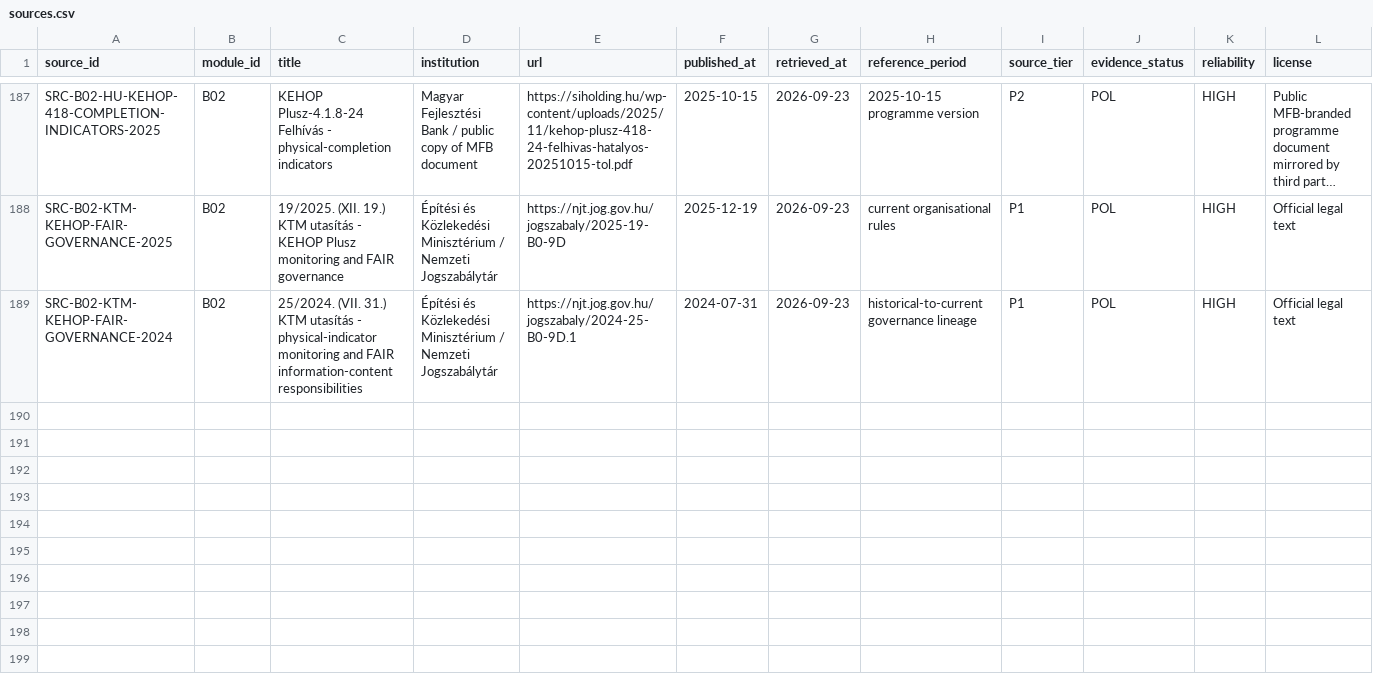
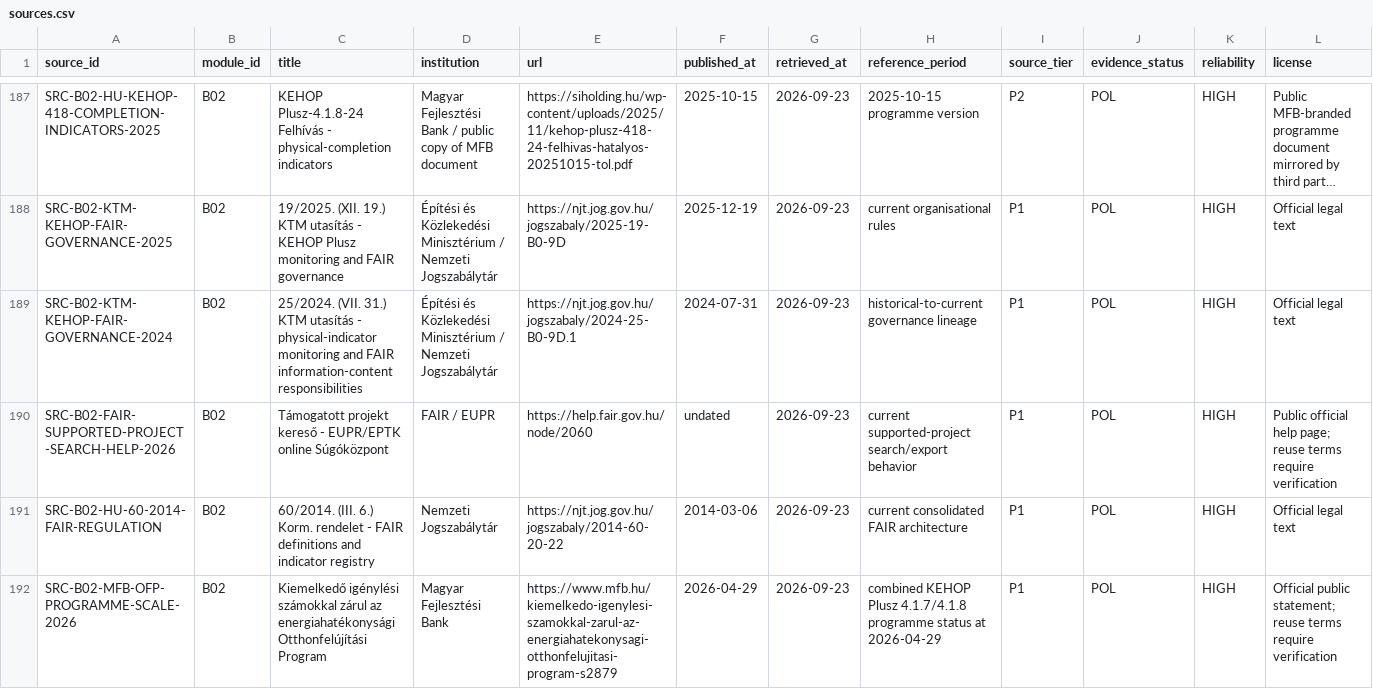
Before and after one commit to Anonymoos-Rommel/hoszivattyu-akkumulator-orszagos-modell, a CSV file: registry/sources.csv, drawn as a sheet; only a part is shown, gaps mark what is left out; long unchanged cells end in …; rows hold the shown columns only; the diff names each change by its address in the sheet, - before the commit and + after, or states it on an @@ line.

Commit message:
B02-P111: register FAIR and MFB sources

```diff
--- a/registry/sources.csv
+++ b/registry/sources.csv
+row 190: SRC-B02-FAIR-SUPPORTED-PROJECT-SEARCH-HELP-2026 | B02 | Támogatott projekt kereső - EUPR/EPTK online Súgóközpont | FAIR / EUPR | https://help.fair.gov.hu/node/2060 | undated | 2026-09-23 | current supported-project search/export behavior | P1 | POL | HIGH | Public official help page; reuse terms require verification
+row 191: SRC-B02-HU-60-2014-FAIR-REGULATION | B02 | 60/2014. (III. 6.) Korm. rendelet - FAIR definitions and indicator registry | Nemzeti Jogszabálytár | https://njt.jog.gov.hu/jogszabaly/2014-60-20-22 | 2014-03-06 | 2026-09-23 | current consolidated FAIR architecture | P1 | POL | HIGH | Official legal text
+row 192: SRC-B02-MFB-OFP-PROGRAMME-SCALE-2026 | B02 | Kiemelkedő igénylési számokkal zárul az energiahatékonysági Otthonfelújítási Program | Magyar Fejlesztési Bank | https://www.mfb.hu/kiemelkedo-igenylesi-szamokkal-zarul-az-energiahatekonysagi-otthonfelujitasi-program-s2879 | 2026-04-29 | 2026-09-23 | combined KEHOP Plusz 4.1.7/4.1.8 programme status at 2026-04-29 | P1 | POL | HIGH | Official public statement; reuse terms require verification
```
